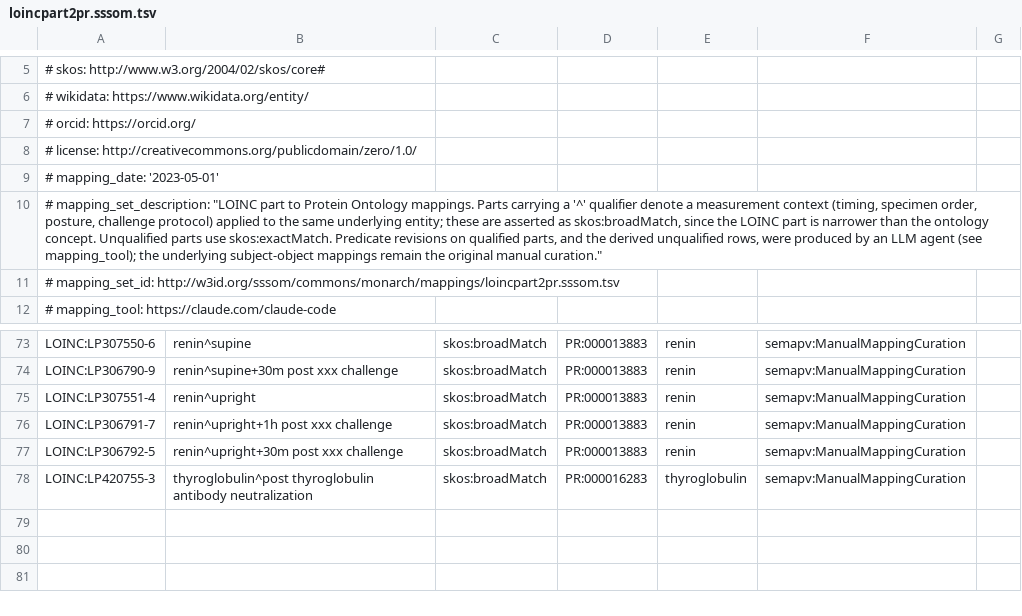
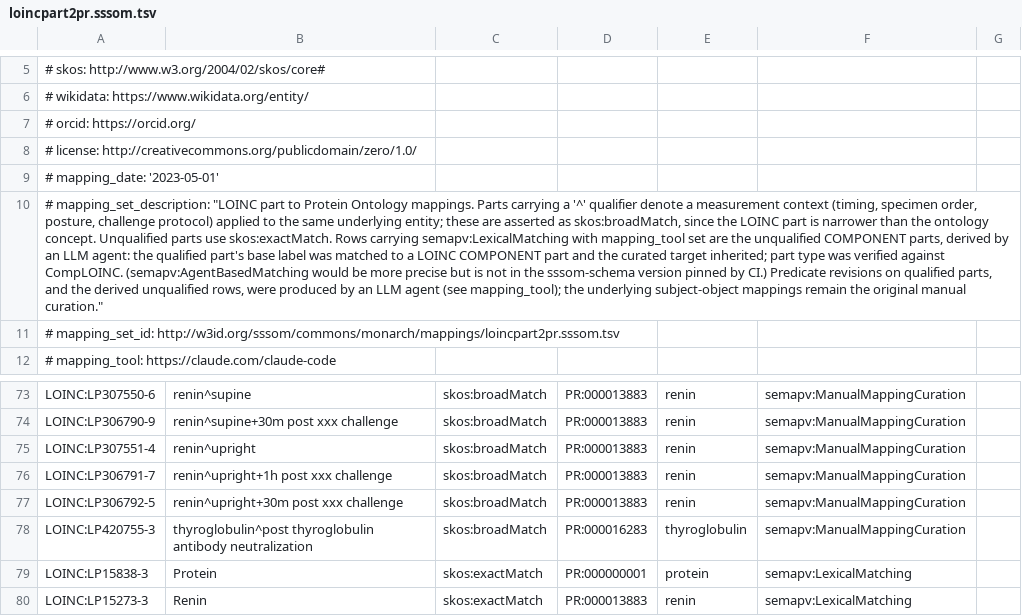
Before and after one commit to monarch-initiative/monarch-mapping-commons, a TSV file: mappings/loincpart2pr.sssom.tsv, drawn as a sheet; only a part is shown, gaps mark what is left out; the diff names each change by its address in the sheet, - before the commit and + after, or states it on an @@ line.

```diff
--- a/mappings/loincpart2pr.sssom.tsv
+++ b/mappings/loincpart2pr.sssom.tsv
-A10: …use skos:exactMatch. Predicate revisions…
+A10: …use skos:exactMatch. Rows carrying semapv:LexicalMatching with mapping_tool set are the unqualified COMPONENT parts, derived by an LLM agent: the qualified part's base label was matched to a LOINC COMPONENT part and the curated target inherited; part type was verified against CompLOINC. (semapv:AgentBasedMatching would be more precise but is not in the sssom-schema version pinned by CI.) Predicate revisions…
+row 79: LOINC:LP15838-3 | Protein | skos:exactMatch | PR:000000001 | protein | semapv:LexicalMatching
+row 80: LOINC:LP15273-3 | Renin | skos:exactMatch | PR:000013883 | renin | semapv:LexicalMatching
```
Also changed, not shown: 1 other file.
